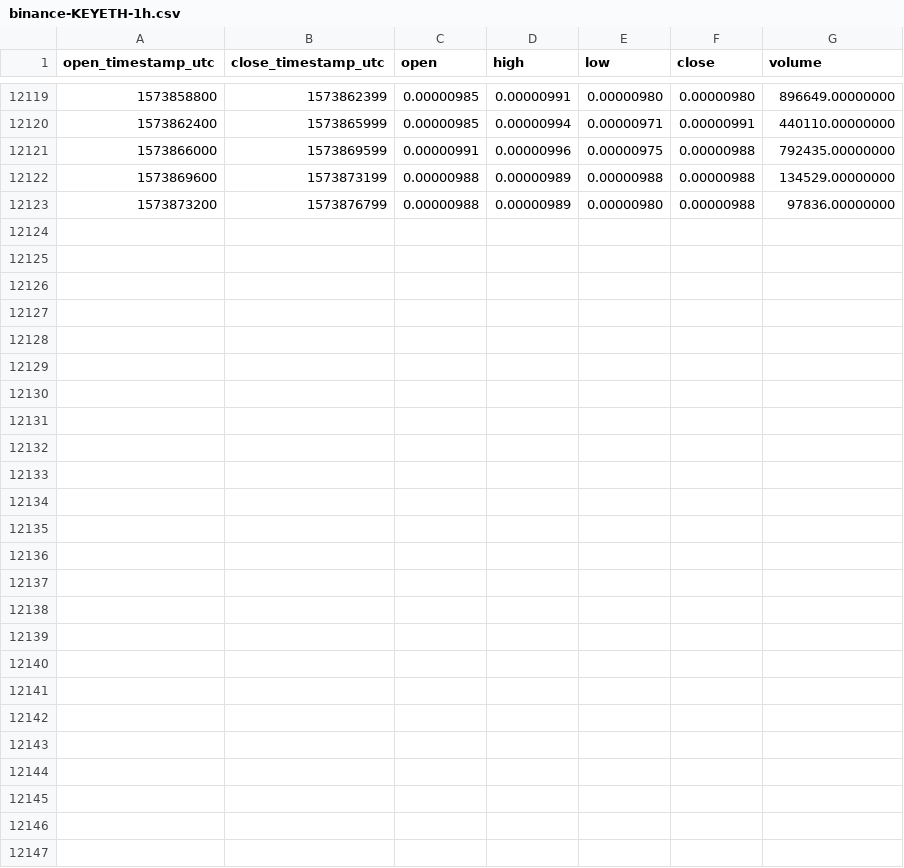
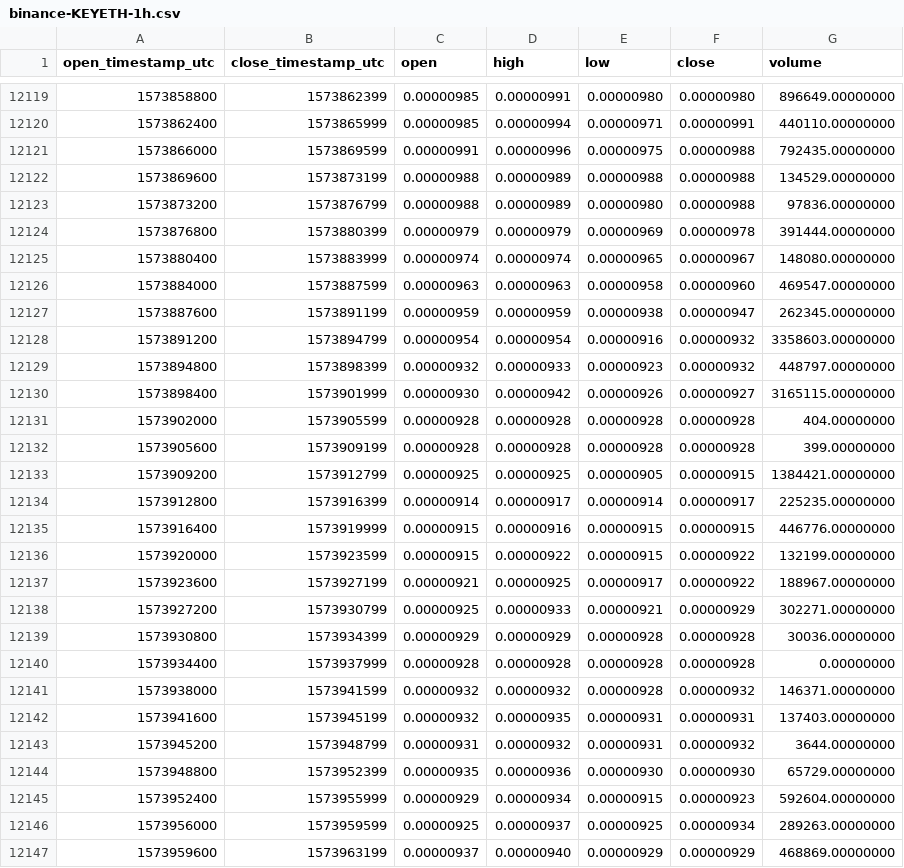
Before and after one commit to cryptobigbro/binance-KEYETH, a CSV file: binance-KEYETH-1h.csv, drawn as a sheet; only a part is shown, gaps mark what is left out.

Commit message:
Update OHLCV data.

```diff
--- a/binance-KEYETH-1h.csv
+++ b/binance-KEYETH-1h.csv
@@ -12123 +12123,25 @@ open_timestamp_utc,close_timestamp_utc,open,high,low,close,volume
 1573873200,1573876799,0.00000988,0.00000989,0.00000980,0.00000988,97836.00000000
+1573876800,1573880399,0.00000979,0.00000979,0.00000969,0.00000978,391444.00000000
+1573880400,1573883999,0.00000974,0.00000974,0.00000965,0.00000967,148080.00000000
+1573884000,1573887599,0.00000963,0.00000963,0.00000958,0.00000960,469547.00000000
+1573887600,1573891199,0.00000959,0.00000959,0.00000938,0.00000947,262345.00000000
+1573891200,1573894799,0.00000954,0.00000954,0.00000916,0.00000932,3358603.00000000
+1573894800,1573898399,0.00000932,0.00000933,0.00000923,0.00000932,448797.00000000
+1573898400,1573901999,0.00000930,0.00000942,0.00000926,0.00000927,3165115.00000000
+1573902000,1573905599,0.00000928,0.00000928,0.00000928,0.00000928,404.00000000
+1573905600,1573909199,0.00000928,0.00000928,0.00000928,0.00000928,399.00000000
+1573909200,1573912799,0.00000925,0.00000925,0.00000905,0.00000915,1384421.00000000
+1573912800,1573916399,0.00000914,0.00000917,0.00000914,0.00000917,225235.00000000
+1573916400,1573919999,0.00000915,0.00000916,0.00000915,0.00000915,446776.00000000
+1573920000,1573923599,0.00000915,0.00000922,0.00000915,0.00000922,132199.00000000
+1573923600,1573927199,0.00000921,0.00000925,0.00000917,0.00000922,188967.00000000
+1573927200,1573930799,0.00000925,0.00000933,0.00000921,0.00000929,302271.00000000
+1573930800,1573934399,0.00000929,0.00000929,0.00000928,0.00000928,30036.00000000
+1573934400,1573937999,0.00000928,0.00000928,0.00000928,0.00000928,0.00000000
+1573938000,1573941599,0.00000932,0.00000932,0.00000928,0.00000932,146371.00000000
+1573941600,1573945199,0.00000932,0.00000935,0.00000931,0.00000931,137403.00000000
+1573945200,1573948799,0.00000931,0.00000932,0.00000931,0.00000932,3644.00000000
+1573948800,1573952399,0.00000935,0.00000936,0.00000930,0.00000930,65729.00000000
+1573952400,1573955999,0.00000929,0.00000934,0.00000915,0.00000923,592604.00000000
+1573956000,1573959599,0.00000925,0.00000937,0.00000925,0.00000934,289263.00000000
+1573959600,1573963199,0.00000937,0.00000940,0.00000929,0.00000929,468869.00000000
```
Also changed, not shown: binance-KEYETH-1d.csv.
